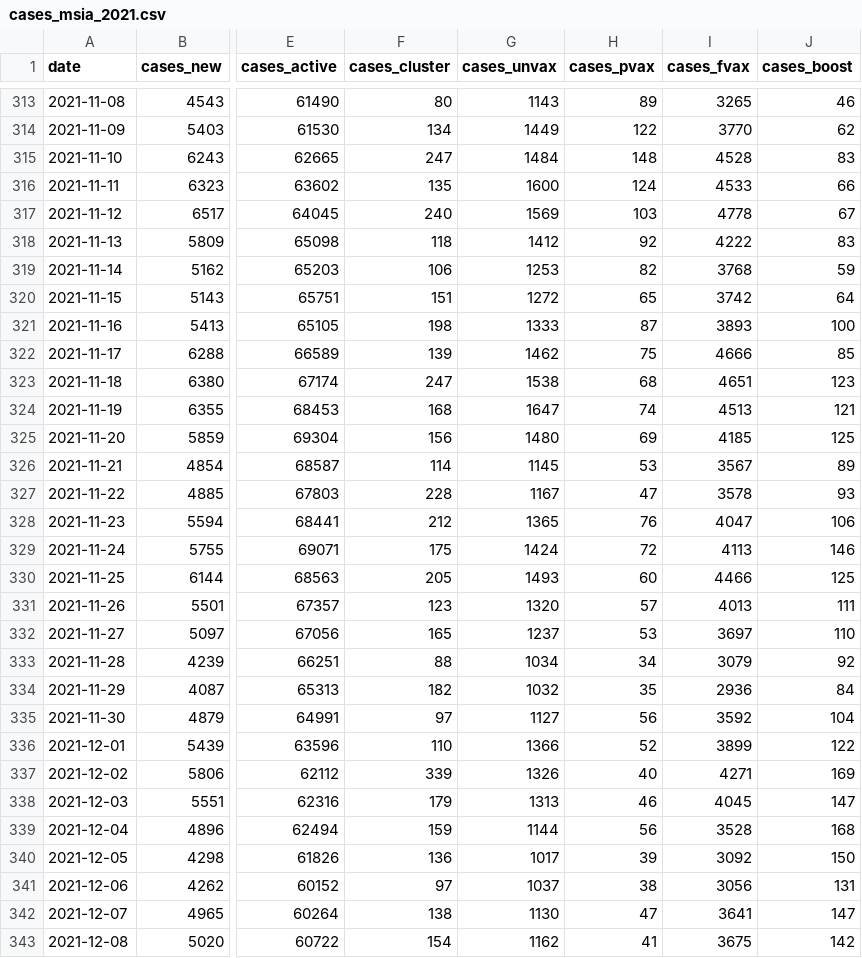
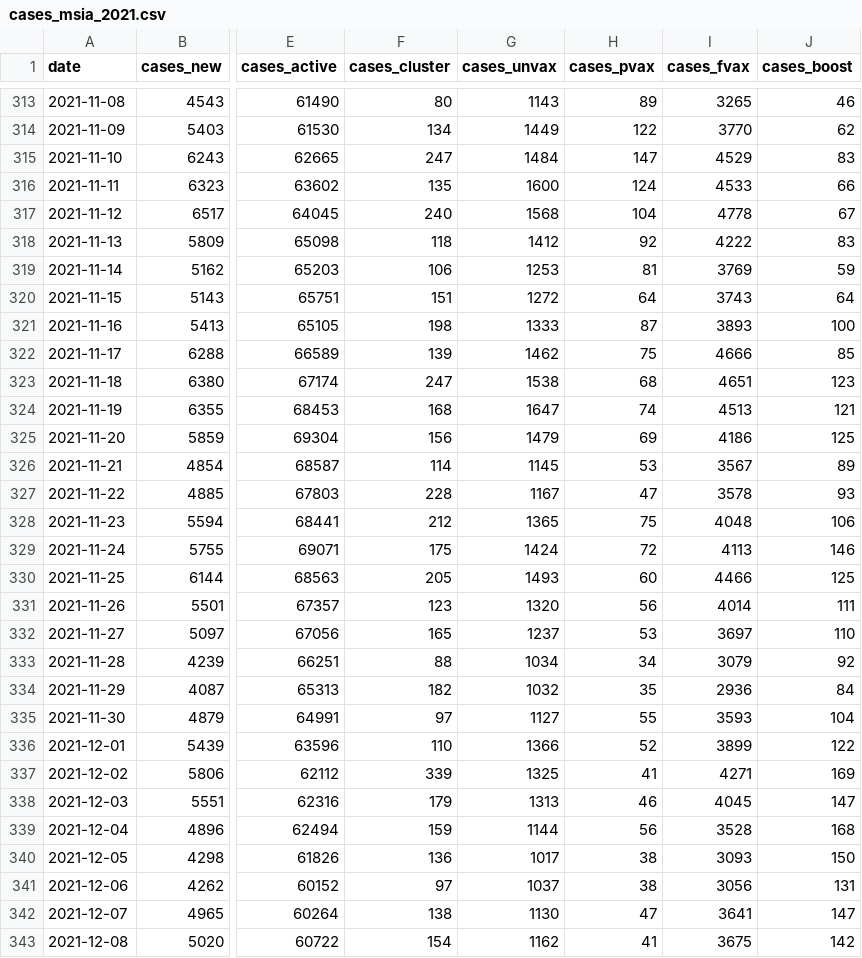
Before and after one commit to aimanamri/COVID-19, a CSV file: cases_msia_2021.csv, drawn as a sheet; only a part is shown, gaps mark what is left out; the diff covers the shown part only; the diff names each change by its address in the sheet, - before the commit and + after, or states it on an @@ line.

```diff
--- a/cases_msia_2021.csv
+++ b/cases_msia_2021.csv
-H315 (cases_pvax): 148
+H315 (cases_pvax): 147
-I315 (cases_fvax): 4528
+I315 (cases_fvax): 4529
-G317 (cases_unvax): 1569
+G317 (cases_unvax): 1568
-H317 (cases_pvax): 103
+H317 (cases_pvax): 104
-H319 (cases_pvax): 82
+H319 (cases_pvax): 81
-I319 (cases_fvax): 3768
+I319 (cases_fvax): 3769
-H320 (cases_pvax): 65
+H320 (cases_pvax): 64
-I320 (cases_fvax): 3742
+I320 (cases_fvax): 3743
-G325 (cases_unvax): 1480
+G325 (cases_unvax): 1479
-I325 (cases_fvax): 4185
+I325 (cases_fvax): 4186
-H328 (cases_pvax): 76
+H328 (cases_pvax): 75
-I328 (cases_fvax): 4047
+I328 (cases_fvax): 4048
-H331 (cases_pvax): 57
+H331 (cases_pvax): 56
-I331 (cases_fvax): 4013
+I331 (cases_fvax): 4014
-H335 (cases_pvax): 56
+H335 (cases_pvax): 55
-I335 (cases_fvax): 3592
+I335 (cases_fvax): 3593
-G337 (cases_unvax): 1326
+G337 (cases_unvax): 1325
-H337 (cases_pvax): 40
+H337 (cases_pvax): 41
-H340 (cases_pvax): 39
+H340 (cases_pvax): 38
-I340 (cases_fvax): 3092
+I340 (cases_fvax): 3093
```
Also changed, not shown: 1 added row and 76 edited cells elsewhere in this file, covid19_japan_data.csv.
